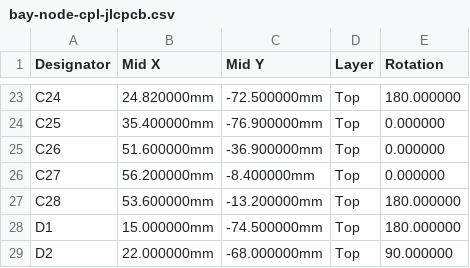
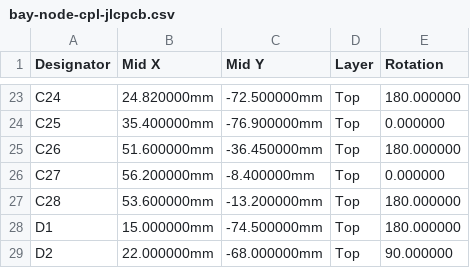
Before and after one commit to kartben/hw-testing-rack, a CSV file: electronics/bay-node/fab/bay-node-cpl-jlcpcb.csv, drawn as a sheet; only a part is shown, gaps mark what is left out.

```diff
--- a/electronics/bay-node/fab/bay-node-cpl-jlcpcb.csv
+++ b/electronics/bay-node/fab/bay-node-cpl-jlcpcb.csv
@@ -24,3 +24,3 @@ C24,24.820000mm,-72.500000mm,Top,180.000000
 C25,35.400000mm,-76.900000mm,Top,0.000000
-C26,51.600000mm,-36.900000mm,Top,0.000000
+C26,51.600000mm,-36.450000mm,Top,180.000000
 C27,56.200000mm,-8.400000mm,Top,0.000000
```
Also changed, not shown: 7 other files.
